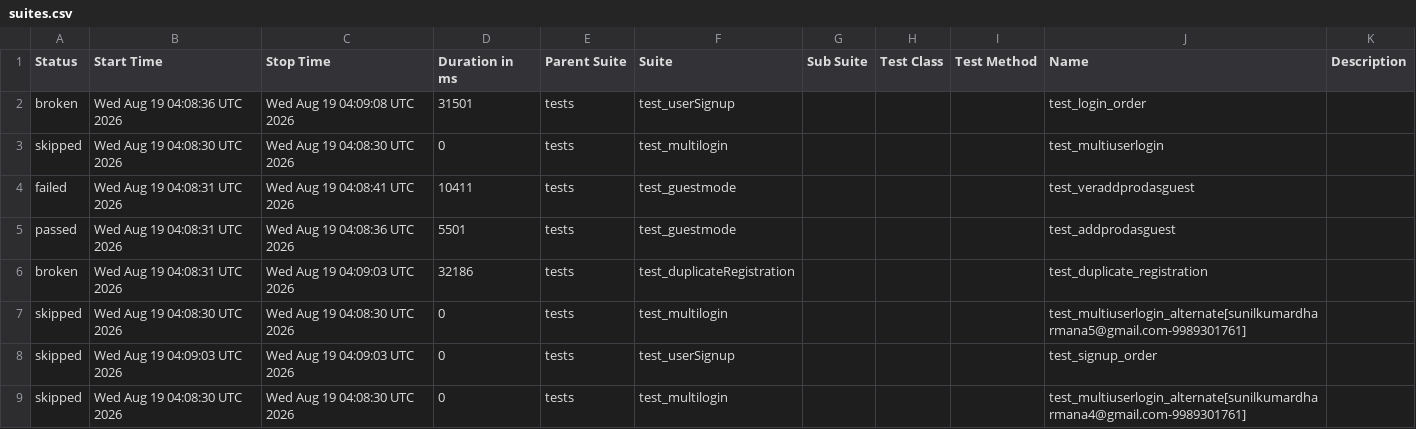
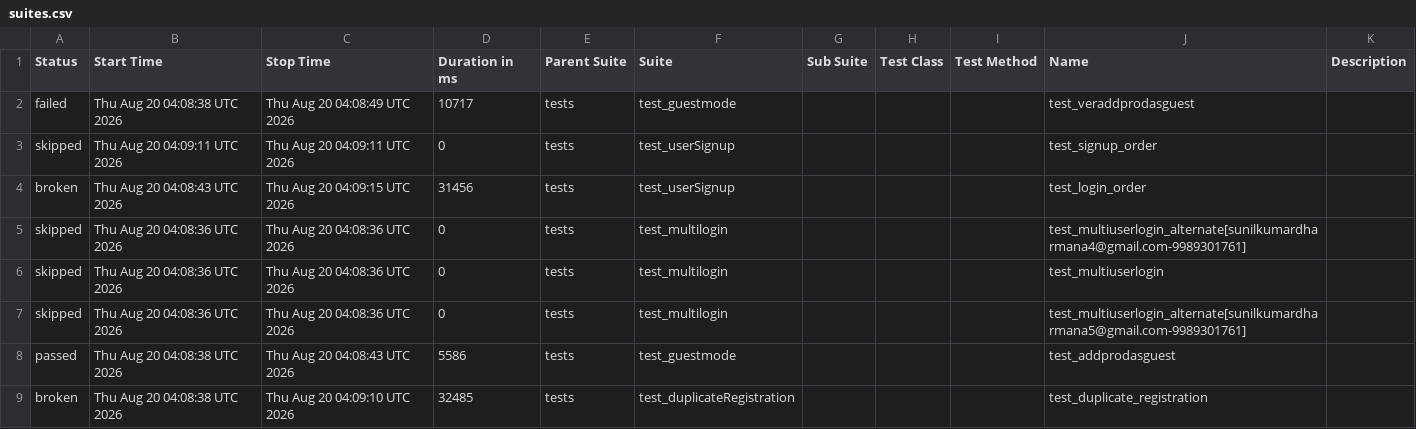
Before and after one commit to sunilkumardharmana24-afk/My_project, a CSV file: data/suites.csv, drawn as a sheet.

```diff
--- a/data/suites.csv
+++ b/data/suites.csv
@@ -1,9 +1,9 @@
 "Status","Start Time","Stop Time","Duration in ms","Parent Suite","Suite","Sub Suite","Test Class","Test Method","Name","Description"
-"broken","Wed Aug 19 04:08:36 UTC 2026","Wed Aug 19 04:09:08 UTC 2026","31501","tests","test_userSignup","","","","test_login_order",""
-"skipped","Wed Aug 19 04:08:30 UTC 2026","Wed Aug 19 04:08:30 UTC 2026","0","tests","test_multilogin","","","","test_multiuserlogin",""
-"failed","Wed Aug 19 04:08:31 UTC 2026","Wed Aug 19 04:08:41 UTC 2026","10411","tests","test_guestmode","","","","test_veraddprodasguest",""
-"passed","Wed Aug 19 04:08:31 UTC 2026","Wed Aug 19 04:08:36 UTC 2026","5501","tests","test_guestmode","","","","test_addprodasguest",""
-"broken","Wed Aug 19 04:08:31 UTC 2026","Wed Aug 19 04:09:03 UTC 2026","32186","tests","test_duplicateRegistration","","","","test_duplicate_registration",""
-"skipped","Wed Aug 19 04:08:30 UTC 2026","Wed Aug 19 04:08:30 UTC 2026","0","tests","test_multilogin","","","","test_multiuserlogin_alternate[sunilkumardharmana5@gmail.com-9989301761]",""
-"skipped","Wed Aug 19 04:09:03 UTC 2026","Wed Aug 19 04:09:03 UTC 2026","0","tests","test_userSignup","","","","test_signup_order",""
-"skipped","Wed Aug 19 04:08:30 UTC 2026","Wed Aug 19 04:08:30 UTC 2026","0","tests","test_multilogin","","","","test_multiuserlogin_alternate[sunilkumardharmana4@gmail.com-9989301761]",""
+"failed","Thu Aug 20 04:08:38 UTC 2026","Thu Aug 20 04:08:49 UTC 2026","10717","tests","test_guestmode","","","","test_veraddprodasguest",""
+"skipped","Thu Aug 20 04:09:11 UTC 2026","Thu Aug 20 04:09:11 UTC 2026","0","tests","test_userSignup","","","","test_signup_order",""
+"broken","Thu Aug 20 04:08:43 UTC 2026","Thu Aug 20 04:09:15 UTC 2026","31456","tests","test_userSignup","","","","test_login_order",""
+"skipped","Thu Aug 20 04:08:36 UTC 2026","Thu Aug 20 04:08:36 UTC 2026","0","tests","test_multilogin","","","","test_multiuserlogin_alternate[sunilkumardharmana4@gmail.com-9989301761]",""
+"skipped","Thu Aug 20 04:08:36 UTC 2026","Thu Aug 20 04:08:36 UTC 2026","0","tests","test_multilogin","","","","test_multiuserlogin",""
+"skipped","Thu Aug 20 04:08:36 UTC 2026","Thu Aug 20 04:08:36 UTC 2026","0","tests","test_multilogin","","","","test_multiuserlogin_alternate[sunilkumardharmana5@gmail.com-9989301761]",""
+"passed","Thu Aug 20 04:08:38 UTC 2026","Thu Aug 20 04:08:43 UTC 2026","5586","tests","test_guestmode","","","","test_addprodasguest",""
+"broken","Thu Aug 20 04:08:38 UTC 2026","Thu Aug 20 04:09:10 UTC 2026","32485","tests","test_duplicateRegistration","","","","test_duplicate_registration",""
```
Also changed, not shown: 53 other files.
